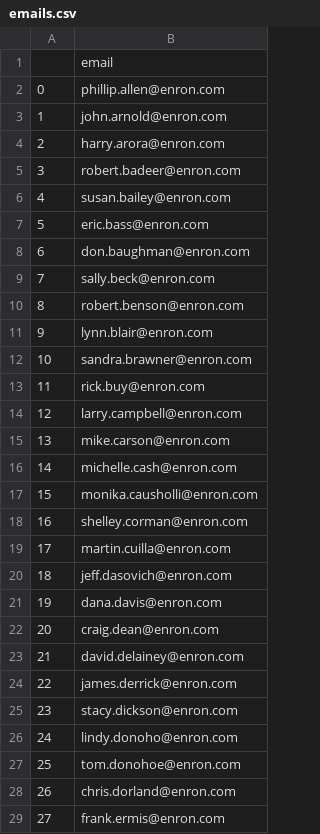
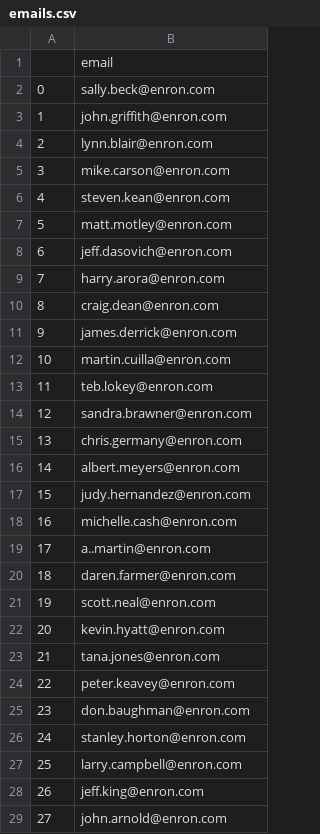
Before and after one commit to karasekadam/authorship_identification, a CSV file: emails.csv, drawn as a sheet; only a part is shown; the diff covers the shown part only.

```diff
--- a/emails.csv
+++ b/emails.csv
@@ -1,29 +1,29 @@
 ,email
-0,phillip.allen@enron.com
-1,john.arnold@enron.com
-2,harry.arora@enron.com
-3,robert.badeer@enron.com
-4,susan.bailey@enron.com
-5,eric.bass@enron.com
-6,don.baughman@enron.com
-7,sally.beck@enron.com
-8,robert.benson@enron.com
-9,lynn.blair@enron.com
-10,sandra.brawner@enron.com
-11,rick.buy@enron.com
-12,larry.campbell@enron.com
-13,mike.carson@enron.com
-14,michelle.cash@enron.com
-15,monika.causholli@enron.com
-16,shelley.corman@enron.com
-17,martin.cuilla@enron.com
-18,jeff.dasovich@enron.com
-19,dana.davis@enron.com
-20,craig.dean@enron.com
-21,david.delainey@enron.com
-22,james.derrick@enron.com
-23,stacy.dickson@enron.com
-24,lindy.donoho@enron.com
-25,tom.donohoe@enron.com
-26,chris.dorland@enron.com
-27,frank.ermis@enron.com
+0,sally.beck@enron.com
+1,john.griffith@enron.com
+2,lynn.blair@enron.com
+3,mike.carson@enron.com
+4,steven.kean@enron.com
+5,matt.motley@enron.com
+6,jeff.dasovich@enron.com
+7,harry.arora@enron.com
+8,craig.dean@enron.com
+9,james.derrick@enron.com
+10,martin.cuilla@enron.com
+11,teb.lokey@enron.com
+12,sandra.brawner@enron.com
+13,chris.germany@enron.com
+14,albert.meyers@enron.com
+15,judy.hernandez@enron.com
+16,michelle.cash@enron.com
+17,a..martin@enron.com
+18,daren.farmer@enron.com
+19,scott.neal@enron.com
+20,kevin.hyatt@enron.com
+21,tana.jones@enron.com
+22,peter.keavey@enron.com
+23,don.baughman@enron.com
+24,stanley.horton@enron.com
+25,larry.campbell@enron.com
+26,jeff.king@enron.com
+27,john.arnold@enron.com
```
Also changed, not shown: 53 edited cells elsewhere in this file, emails_translator.csv, 2 other files.
